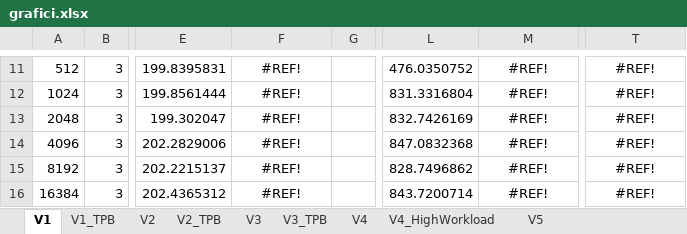
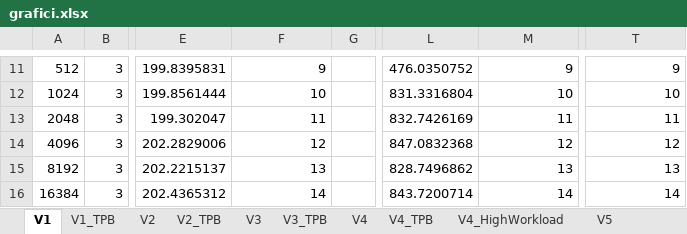
Before and after one commit to cmsilen/GPUBidimensionalConvolution, an Excel workbook: grafici.xlsx, sheet V1, drawn as a sheet; only a part is shown, gaps mark what is left out; values as stored, in another font and other column widths than the file's, no borders; charts and pictures and table styles not drawn; the diff covers the shown part only; the diff names each change by its address in the sheet, - before the commit and + after, or states it on an @@ line.

```diff
--- a/grafici.xlsx (sheet V1)
+++ b/grafici.xlsx (sheet V1)
+sheet tab: V4_TPB
-F11:F16 alignment: center
+F11:F16 alignment: right
-F11: #REF!
+F11: 9
-M11:M16 alignment: center
+M11:M16 alignment: right
-M11: #REF!
+M11: 9
-T11:T16 alignment: center
+T11:T16 alignment: right
-T11: #REF!
+T11: 9
-F12: #REF!
+F12: 10
-M12: #REF!
+M12: 10
-T12: #REF!
+T12: 10
-F13: #REF!
+F13: 11
-M13: #REF!
+M13: 11
-T13: #REF!
+T13: 11
-F14: #REF!
+F14: 12
-M14: #REF!
+M14: 12
-T14: #REF!
+T14: 12
-F15: #REF!
+F15: 13
-M15: #REF!
+M15: 13
-T15: #REF!
+T15: 13
-F16: #REF!
+F16: 14
-M16: #REF!
+M16: 14
-T16: #REF!
+T16: 14
```
Also changed, not shown: 27 edited cells and cell formats elsewhere in this sheet, sheet V4, sheet V5, sheet V3, formulas that keep their value, charts or pictures, 3 other files.
